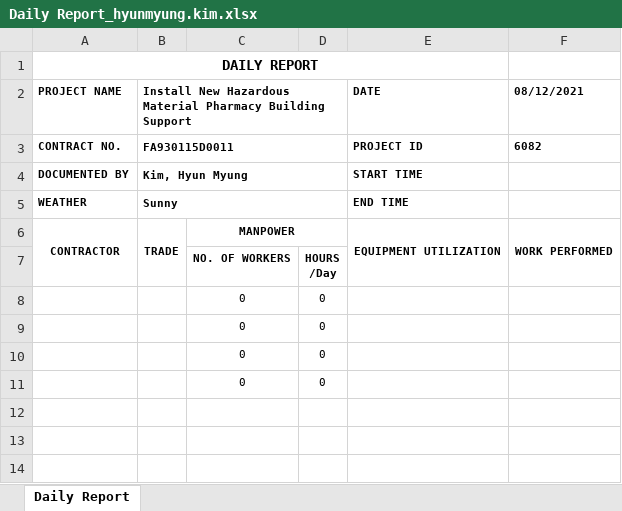
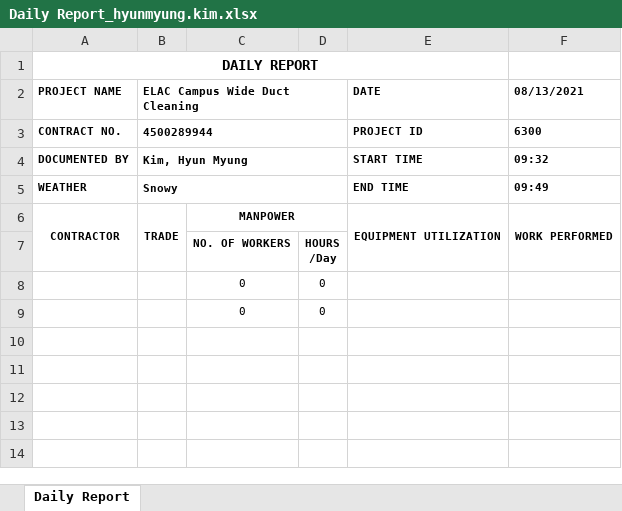
Before and after one commit to Exbon/training-daily-report, an Excel workbook: public/Daily Report_hyunmyung.kim.xlsx, sheet Daily Report, drawn as a sheet; only a part is shown; values as stored, in another font and other column widths than the file's, no borders; charts and pictures not drawn; the diff names each change by its address in the sheet, - before the commit and + after, or states it on an @@ line.

Commit message:
Work Activities Vertical view completed

```diff
--- a/public/Daily Report_hyunmyung.kim.xlsx (sheet Daily Report)
+++ b/public/Daily Report_hyunmyung.kim.xlsx (sheet Daily Report)
-B2: Install New Hazardous Material Pharmacy Building Support
+B2: ELAC Campus Wide Duct Cleaning
-F2: 08/12/2021
+F2: 08/13/2021
-B3 (ELAC Campus Wide Duct Cleaning): FA930115D0011
+B3 (ELAC Campus Wide Duct Cleaning): 4500289944
-F3 (08/13/2021): 6082
+F3 (08/13/2021): 6300
-F4 (08/13/2021): (empty)
+F4 (08/13/2021): 09:32
-B5 (ELAC Campus Wide Duct Cleaning): Sunny
+B5 (ELAC Campus Wide Duct Cleaning): Snowy
-F5 (08/13/2021): (empty)
+F5 (08/13/2021): 09:49
-row 10:  |  | 0 | 0
+row 10: (empty)
-row 11:  |  | 0 | 0
+row 11: (empty)
```
